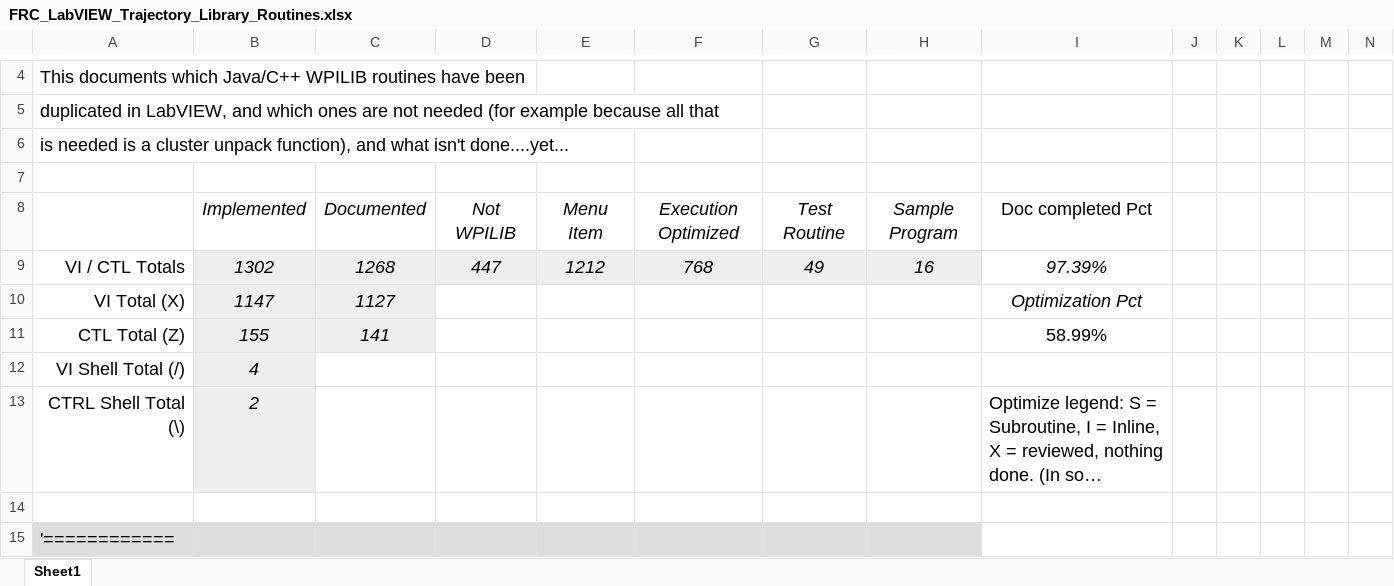
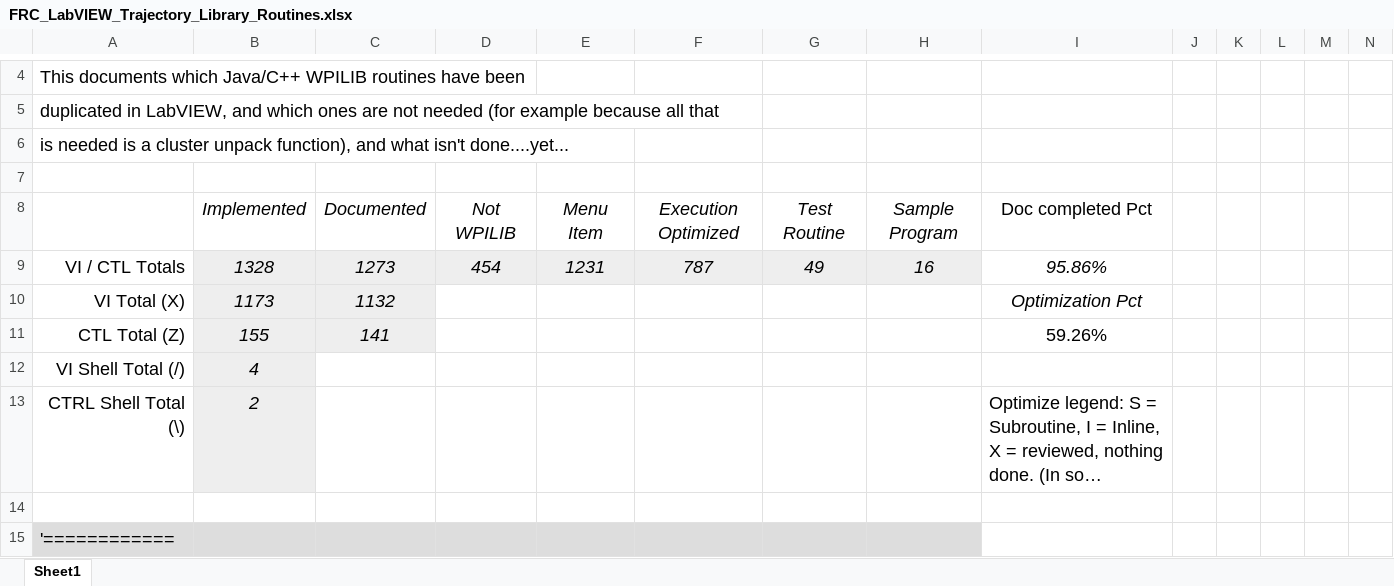
Before and after one commit to jsimpso81/WPIlibMathLabVIEW, an Excel workbook: FRC_Traj_Pkg/Misc/FRC_LabVIEW_Trajectory_Library_Routines.xlsx, sheet Sheet1, drawn as a sheet; only a part is shown, gaps mark what is left out; the shorter side is filled out with more unchanged rows; long unchanged cells end in …; values as stored, in another font and other column widths than the file's, no borders; rows hold the shown columns only; the diff covers the shown part only; the diff names each change by its address in the sheet, - before the commit and + after, or states it on an @@ line.

```diff
--- a/FRC_Traj_Pkg/Misc/FRC_LabVIEW_Trajectory_Library_Routines.xlsx (sheet Sheet1)
+++ b/FRC_Traj_Pkg/Misc/FRC_LabVIEW_Trajectory_Library_Routines.xlsx (sheet Sheet1)
-B9: 1302
+B9: 1328
-C9: 1268
+C9: 1273
-D9: 447
+D9: 454
-E9: 1212
+E9: 1231
-F9: 768
+F9: 787
-I9: 97.39%
+I9: 95.86%
-B10: 1147
+B10: 1173
-C10: 1127
+C10: 1132
-I11: 58.99%
+I11: 59.26%
+row 14: (empty)
+row 15: '============
```
Also changed, not shown: 37 added rows, 2 removed rows, 30 edited cells and cell formats elsewhere in this sheet, formulas that keep their value, 13 other files.
